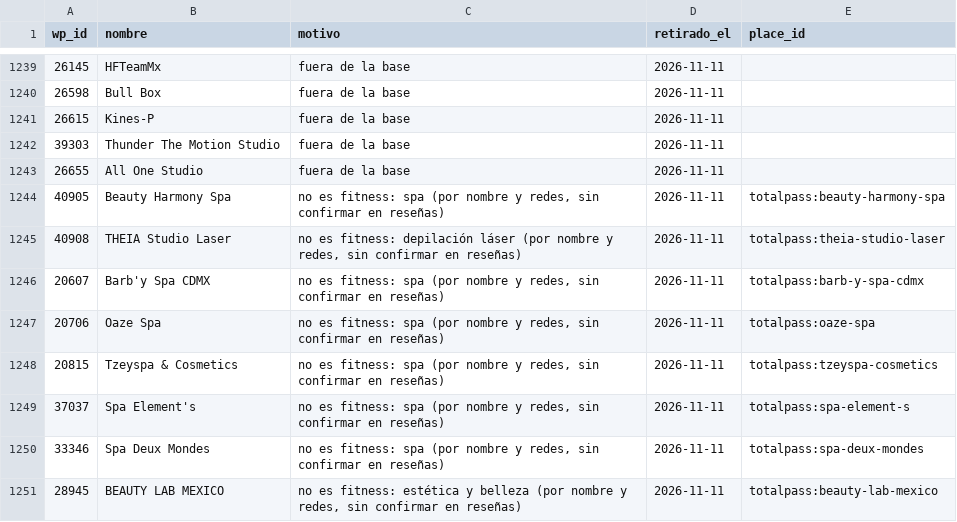
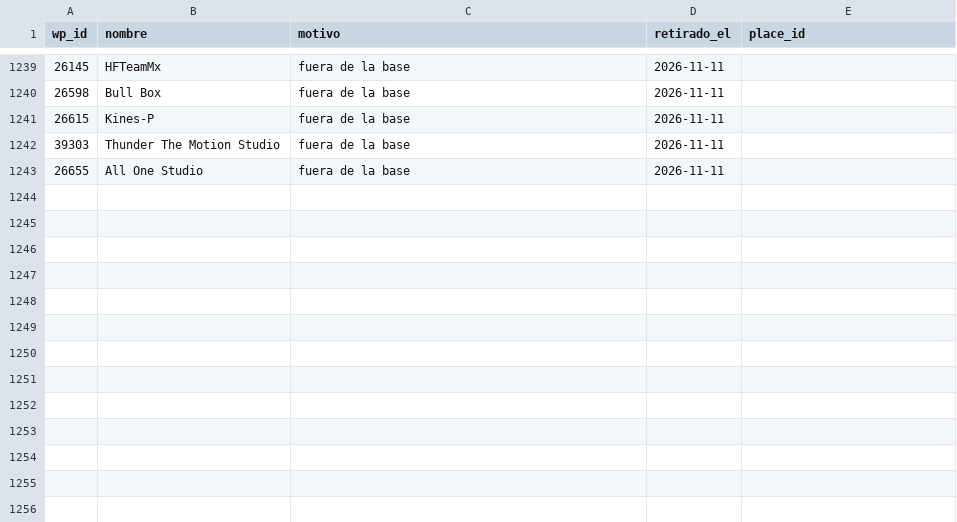
Before and after one commit to moikirsch/gyms52-d, a CSV file: data/retirar.csv, drawn as a sheet; only a part is shown, gaps mark what is left out; the diff names each change by its address in the sheet, - before the commit and + after, or states it on an @@ line.

```diff
--- a/data/retirar.csv
+++ b/data/retirar.csv
-row 1244: 40905 | Beauty Harmony Spa | no es fitness: spa (por nombre y redes, sin confirmar en reseñas) | 2026-11-11 | totalpass:beauty-harmony-spa
-row 1245: 40908 | THEIA Studio Laser | no es fitness: depilación láser (por nombre y redes, sin confirmar en reseñas) | 2026-11-11 | totalpass:theia-studio-laser
-row 1246: 20607 | Barb'y Spa CDMX | no es fitness: spa (por nombre y redes, sin confirmar en reseñas) | 2026-11-11 | totalpass:barb-y-spa-cdmx
-row 1247: 20706 | Oaze Spa | no es fitness: spa (por nombre y redes, sin confirmar en reseñas) | 2026-11-11 | totalpass:oaze-spa
-row 1248: 20815 | Tzeyspa & Cosmetics | no es fitness: spa (por nombre y redes, sin confirmar en reseñas) | 2026-11-11 | totalpass:tzeyspa-cosmetics
-row 1249: 37037 | Spa Element's | no es fitness: spa (por nombre y redes, sin confirmar en reseñas) | 2026-11-11 | totalpass:spa-element-s
-row 1250: 33346 | Spa Deux Mondes | no es fitness: spa (por nombre y redes, sin confirmar en reseñas) | 2026-11-11 | totalpass:spa-deux-mondes
-row 1251: 28945 | BEAUTY LAB MEXICO | no es fitness: estética y belleza (por nombre y redes, sin confirmar en reseñas) | 2026-11-11 | totalpass:beauty-lab-mexico
```
Also changed, not shown: 3 other files.
